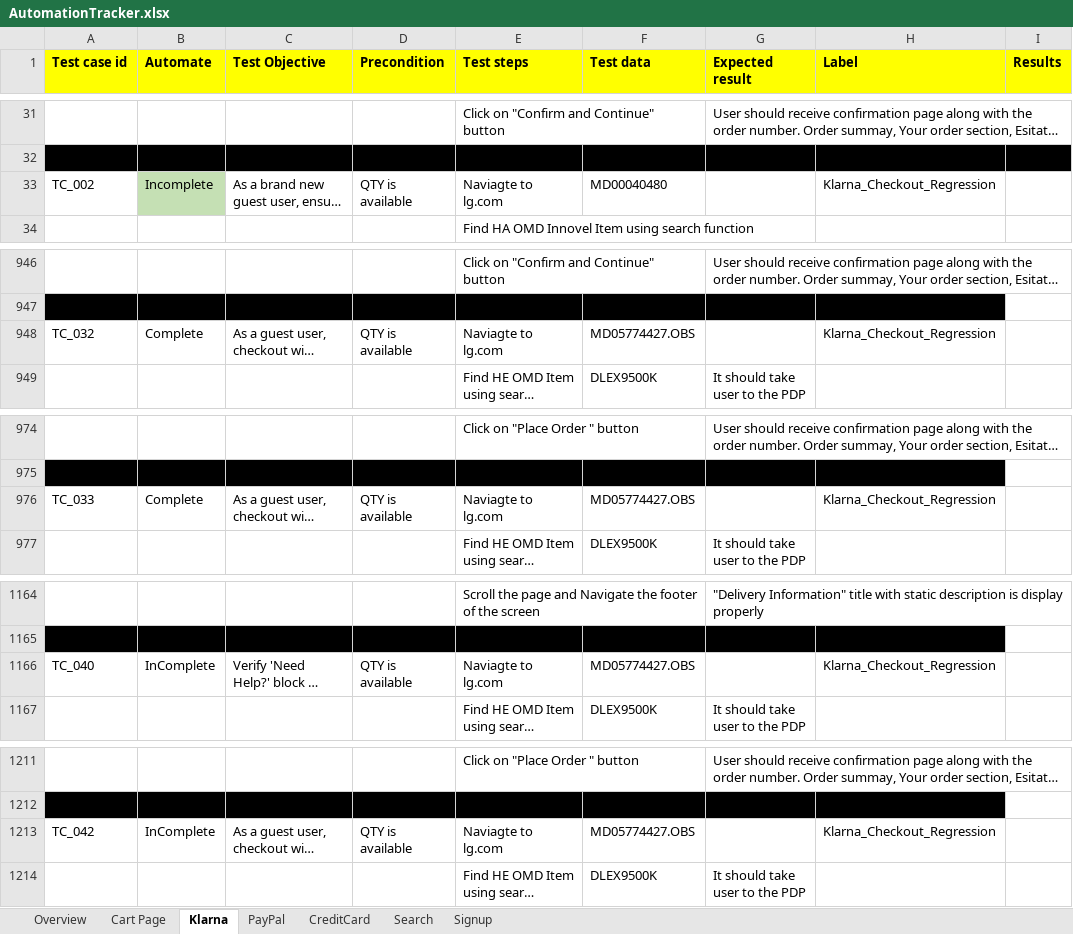
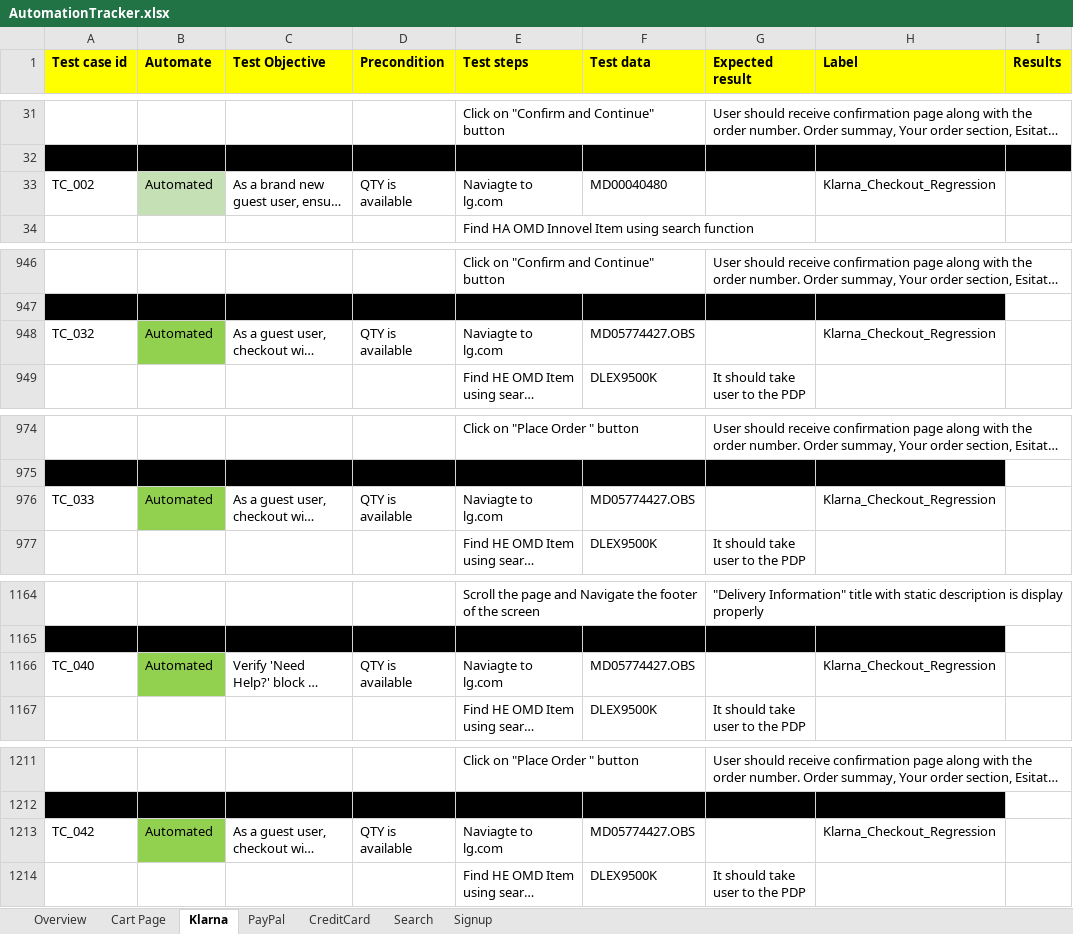
Before and after one commit to Reepu78/LG_Automation, an Excel workbook: AutomationTracker.xlsx, sheet Klarna, drawn as a sheet; only a part is shown, gaps mark what is left out; long unchanged cells end in …; values as stored, in another font and other column widths than the file's, no borders; the diff covers the shown part only; the diff names each change by its address in the sheet, - before the commit and + after, or states it on an @@ line.

```diff
--- a/AutomationTracker.xlsx (sheet Klarna)
+++ b/AutomationTracker.xlsx (sheet Klarna)
-B33 (Automate): Incomplete
+B33 (Automate): Automated
-B948 (Automate): Complete
+B948 (Automate): Automated
-B948 fill: none
+B948 fill: #92D050
-B976 (Automate): Complete
+B976 (Automate): Automated
-B976 fill: none
+B976 fill: #92D050
-B1166 (Automate): InComplete
+B1166 (Automate): Automated
-B1166 fill: none
+B1166 fill: #92D050
-B1213 (Automate): InComplete
+B1213 (Automate): Automated
-B1213 fill: none
+B1213 fill: #92D050
```
Also changed, not shown: 14 edited cells elsewhere in this sheet, sheet CreditCard, sheet PayPal, sheet Cart Page, 19 other files.
